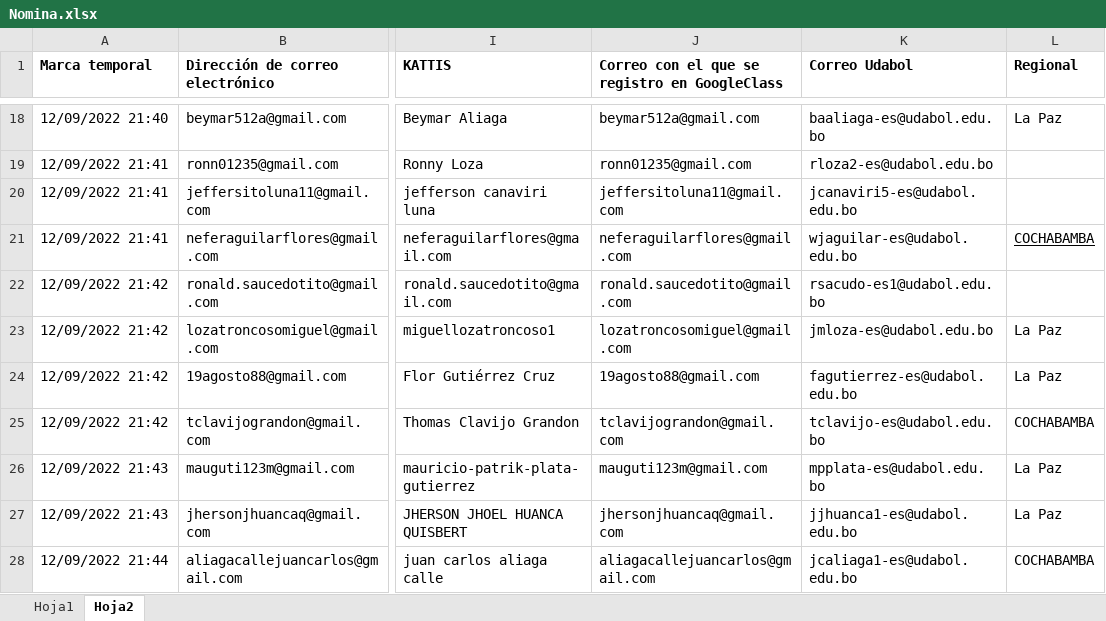
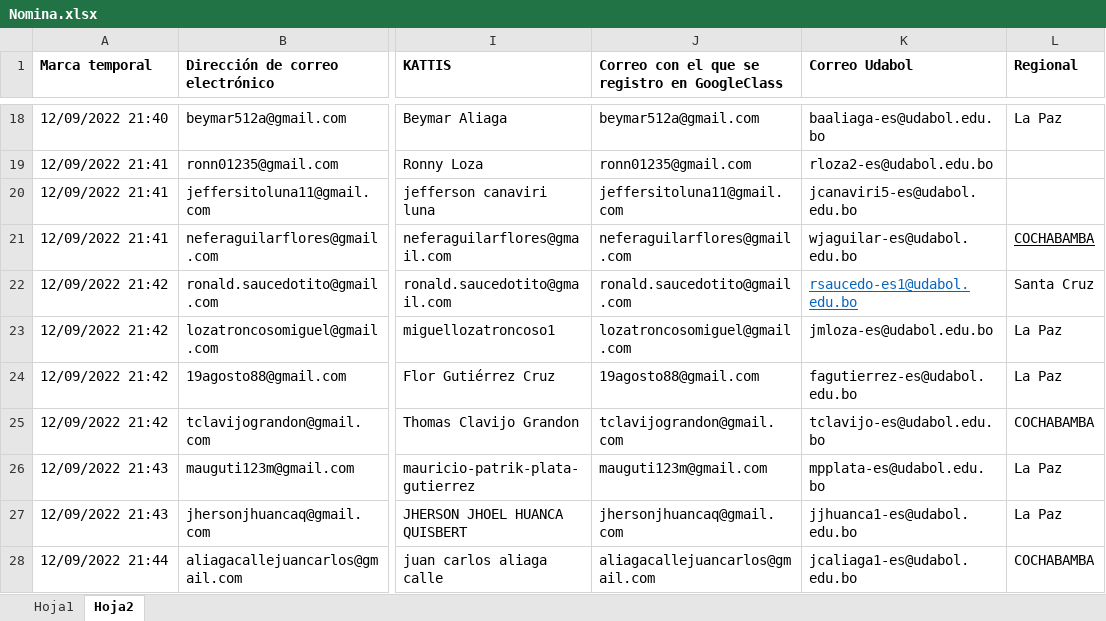
Before and after one commit to ziurregor/UDABOL_202202, an Excel workbook: Nomina.xlsx, sheet Hoja2, drawn as a sheet; only a part is shown, gaps mark what is left out; values as stored, in another font and other column widths than the file's, no borders; the diff names each change by its address in the sheet, - before the commit and + after, or states it on an @@ line.

Commit message:
Ronald

```diff
--- a/Nomina.xlsx (sheet Hoja2)
+++ b/Nomina.xlsx (sheet Hoja2)
-K22 (Correo Udabol): rsacudo-es1@udabol.edu.bo
+K22 (Correo Udabol): rsaucedo-es1@udabol.edu.bo
@@ K22 underline: off → on, text colour: black → #0563C1 @@
-L22 (Regional): (empty)
+L22 (Regional): Santa Cruz
```
